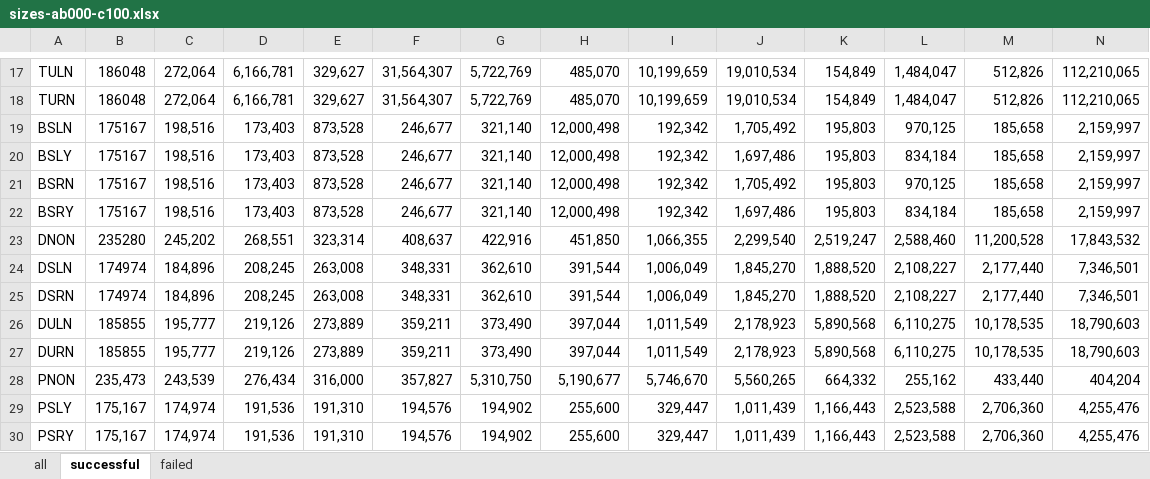
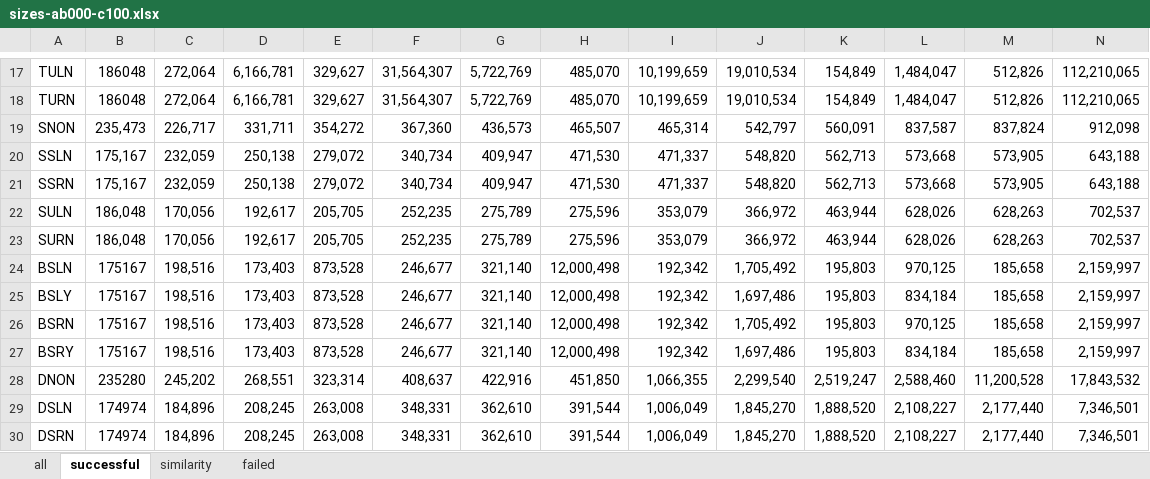
Before and after one commit to rebryant/Cloud-BDD, an Excel workbook: matrix/analysis/conjunct-partial/sizes-ab000-c100.xlsx, sheet successful, drawn as a sheet; only a part is shown, gaps mark what is left out; the shorter side is filled out with more unchanged rows; values as stored, in another font and other column widths than the file's, no borders; charts and pictures not drawn; rows hold the shown columns only; the diff names each change by its address in the sheet, - before the commit and + after, or states it on an @@ line.

```diff
--- a/matrix/analysis/conjunct-partial/sizes-ab000-c100.xlsx (sheet successful)
+++ b/matrix/analysis/conjunct-partial/sizes-ab000-c100.xlsx (sheet successful)
+sheet tab: similarity
+row 19: SNON | 235,473 | 226,717 | 331,711 | 354,272 | 367,360 | 436,573 | 465,507 | 465,314 | 542,797 | 560,091 | 837,587 | 837,824 | 912,098
+row 20: SSLN | 175,167 | 232,059 | 250,138 | 279,072 | 340,734 | 409,947 | 471,530 | 471,337 | 548,820 | 562,713 | 573,668 | 573,905 | 643,188
+row 21: SSRN | 175,167 | 232,059 | 250,138 | 279,072 | 340,734 | 409,947 | 471,530 | 471,337 | 548,820 | 562,713 | 573,668 | 573,905 | 643,188
+row 22: SULN | 186,048 | 170,056 | 192,617 | 205,705 | 252,235 | 275,789 | 275,596 | 353,079 | 366,972 | 463,944 | 628,026 | 628,263 | 702,537
+row 23: SURN | 186,048 | 170,056 | 192,617 | 205,705 | 252,235 | 275,789 | 275,596 | 353,079 | 366,972 | 463,944 | 628,026 | 628,263 | 702,537
```
Also changed, not shown: sheet all, charts or pictures, 7 other files.
